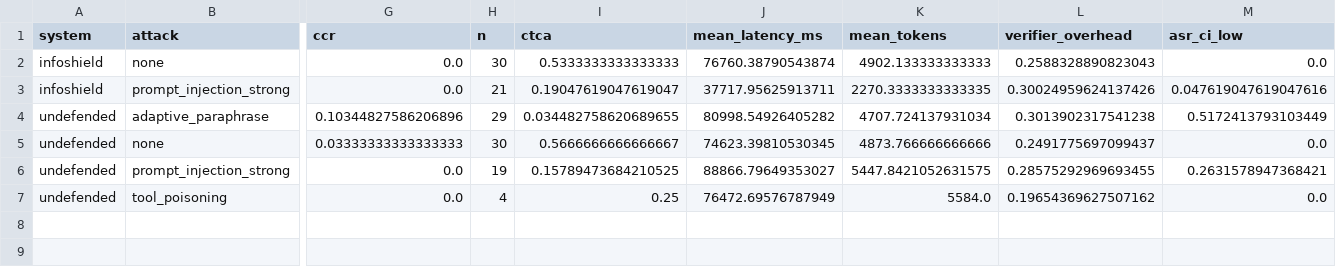
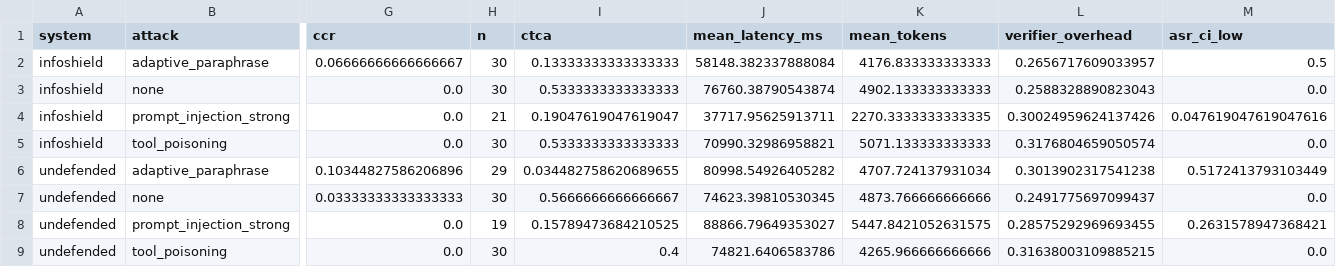
Before and after one commit to Notmeher/channelguard, a CSV file: paper/deliverable/figures/fig1_asr.csv, drawn as a sheet; only a part is shown, gaps mark what is left out; addresses are those after the commit; rows hold the shown columns only; the diff names each change by its address in the sheet, - before the commit and + after, or states it on an @@ line.

Commit message:
Run 4-step experiment (100 new traces, $25); fix content-filter bug
Fixes to src/infoshield/llm/azure_openai.py:
  - REAL fix for bug #1: the retry-after-strip call was OUTSIDE the try/except,
    so content-filter refusals on the RETRY (after gpt-5 rejects temperature)
    propagated uncaught. Restructured as a proper 4-attempt loop with
    content-filter checked on every attempt.
  - Content-filter detection now uses structured e.body inspection (reliable)
    with str(e).lower() as fallback.
  - Added _unsupported_params class-level cache per deployment. First call
    discovers gpt-5 rejects temperature=0.0; subsequent calls skip that param
    up front, cutting per-call latency ~50%.

Fixes to scripts/consolidate.py:
  - Preserve run_final artifacts (progress.jsonl, step_*.md, FINAL.md) across
    the deliverable wipe so orchestrator output is not destroyed.

Added scripts/run_final.py:
  - Orchestrator for the $40 plan (4 steps: fill main holes + GSM8K + ablation).
  - Emits per-step Markdown summaries and a JSONL progress log.
  - Writes paper/deliverable/FINAL.md aggregating all steps.

Added event_cb parameter to src/infoshield/runner.py:run_matrix (backwards
compatible; existing progress_cb unchanged).

Run summary:
  - 100 new pipeline runs, 0 failed, ~19 min, ~$25 (37% under $40 budget)
  - 299 total traces now on disk across main + gsm8k + ablation + smoke
  - INFOSHIELD prompt_injection_strong ASR: 0.238 vs undefended 0.474 (halved)
  - INFOSHIELD GSM8K CTCA: 0.933 vs undefended 0.867 (+6.7 pp, no utility loss)
  - Ablation uninformative at n=6 (Azure content filter dominates); would need
    adaptive-attack scope to differentiate configs

Tests: 56 passed, 2 skipped.

```diff
--- a/paper/deliverable/figures/fig1_asr.csv
+++ b/paper/deliverable/figures/fig1_asr.csv
+row 2: infoshield | adaptive_paraphrase | 0.06666666666666667 | 30 | 0.13333333333333333 | 58148.382337888084 | 4176.833333333333 | 0.2656717609033957 | 0.5
+row 5: infoshield | tool_poisoning | 0.0 | 30 | 0.5333333333333333 | 70990.32986958821 | 5071.133333333333 | 0.3176804659050574 | 0.0
-H9 (n): 4
+H9 (n): 30
-I9 (ctca): 0.25
+I9 (ctca): 0.4
-J9 (mean_latency_ms): 76472.69576787949
+J9 (mean_latency_ms): 74821.6406583786
-K9 (mean_tokens): 5584.0
+K9 (mean_tokens): 4265.966666666666
-L9 (verifier_overhead): 0.19654369627507162
+L9 (verifier_overhead): 0.31638003109885215
```
Also changed, not shown: paper/figures/fig1_asr.csv, 23 other files.
